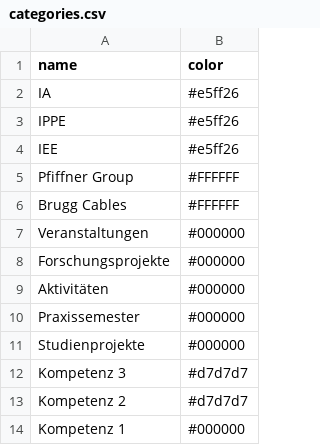
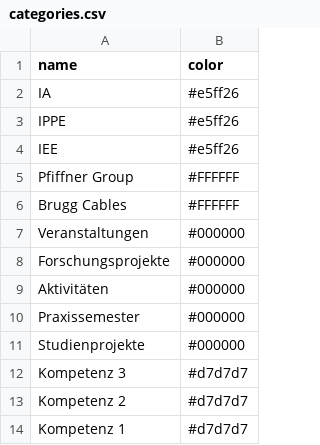
Before and after one commit to HannahKu/dependency-wheel, a CSV file: categories.csv, drawn as a sheet.

Commit message:
Update categories.csv

```diff
--- a/categories.csv
+++ b/categories.csv
@@ -13,2 +13,2 @@ Kompetenz 3,#d7d7d7
 Kompetenz 2,#d7d7d7
-Kompetenz 1,#000000
+Kompetenz 1,#d7d7d7
```
